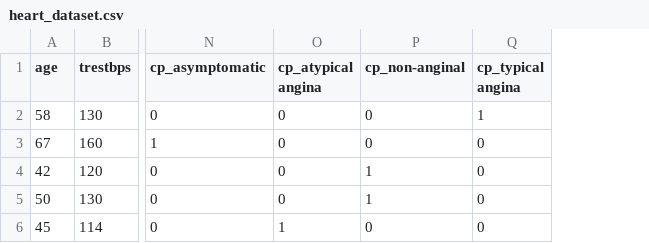
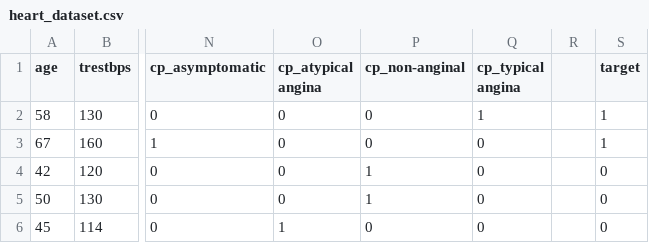
Before and after one commit to Tamanna7574/Heart-Disease, a CSV file: heart_dataset.csv, drawn as a sheet; only a part is shown, gaps mark what is left out; the diff names each change by its address in the sheet, - before the commit and + after, or states it on an @@ line.

Commit message:
Initial upload - Streamlit Heart Disease App

```diff
--- a/heart_dataset.csv
+++ b/heart_dataset.csv
+column R, empty
+column S (target), rows 2-6: 1 | 1 | 0 | 0 | 0
```
Also changed, not shown: 1 other file.
